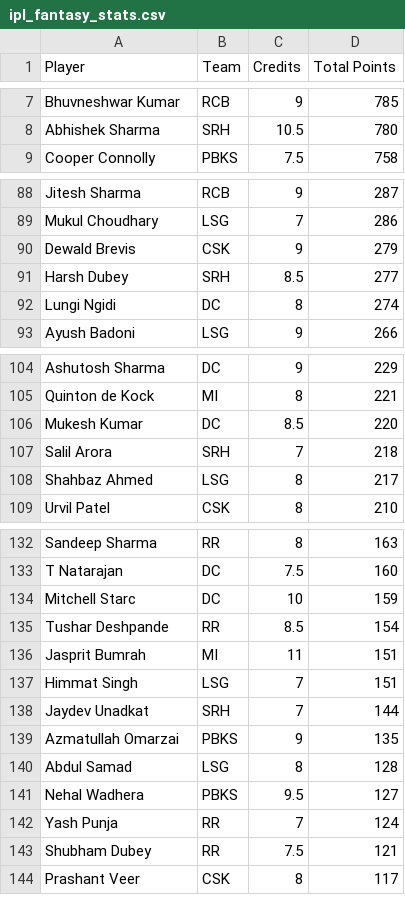
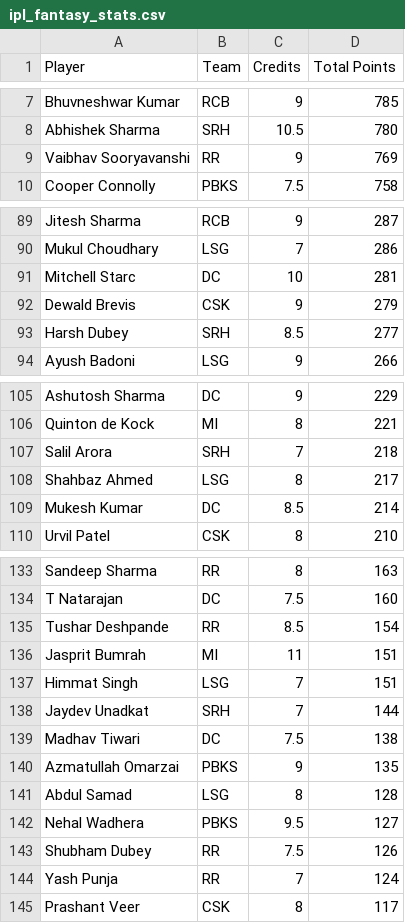
Before and after one commit to Malyala-Meghamsh/ipl-fantasy-league, a CSV file: ipl_fantasy_stats.csv, drawn as a sheet; only a part is shown, gaps mark what is left out; the diff covers the shown part only.

```diff
--- a/ipl_fantasy_stats.csv
+++ b/ipl_fantasy_stats.csv
@@ -8,2 +8,3 @@ Bhuvneshwar Kumar,RCB,9,785
 Abhishek Sharma,SRH,10.5,780
+Vaibhav Sooryavanshi,RR,9,769
 Cooper Connolly,PBKS,7.5,758
@@ -89,5 +90,5 @@ Jitesh Sharma,RCB,9,287
 Mukul Choudhary,LSG,7,286
+Mitchell Starc,DC,10,281
 Dewald Brevis,CSK,9,279
 Harsh Dubey,SRH,8.5,277
-Lungi Ngidi,DC,8,274
 Ayush Badoni,LSG,9,266
@@ -105,5 +106,5 @@ Ashutosh Sharma,DC,9,229
 Quinton de Kock,MI,8,221
-Mukesh Kumar,DC,8.5,220
 Salil Arora,SRH,7,218
 Shahbaz Ahmed,LSG,8,217
+Mukesh Kumar,DC,8.5,214
 Urvil Patel,CSK,8,210
@@ -133,3 +134,2 @@ Sandeep Sharma,RR,8,163
 T Natarajan,DC,7.5,160
-Mitchell Starc,DC,10,159
 Tushar Deshpande,RR,8.5,154
@@ -138,2 +138,3 @@ Himmat Singh,LSG,7,151
 Jaydev Unadkat,SRH,7,144
+Madhav Tiwari,DC,7.5,138
 Azmatullah Omarzai,PBKS,9,135
@@ -141,4 +142,4 @@ Abdul Samad,LSG,8,128
 Nehal Wadhera,PBKS,9.5,127
+Shubham Dubey,RR,7.5,126
 Yash Punja,RR,7,124
-Shubham Dubey,RR,7.5,121
 Prashant Veer,CSK,8,117
```
Also changed, not shown: 9 added rows, 10 removed rows and 4 edited cells elsewhere in this file, ipl_fantasy_stats_2026-05-17.csv, ranking_history.csv, 1 other file.
